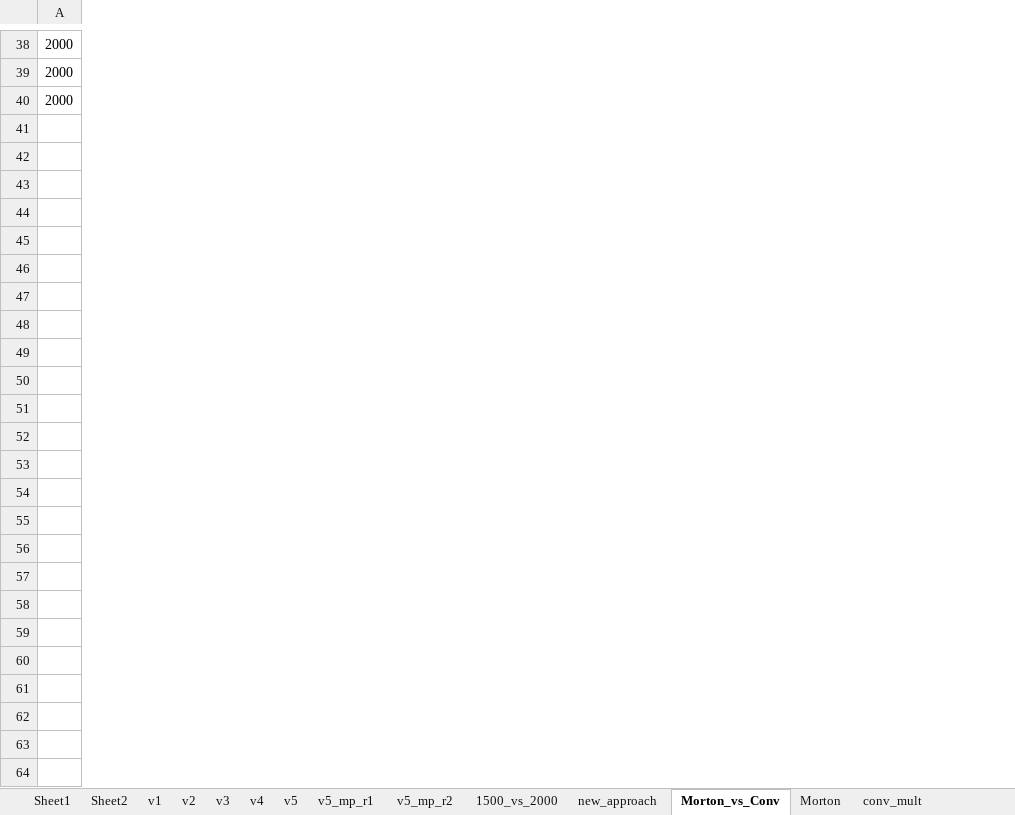
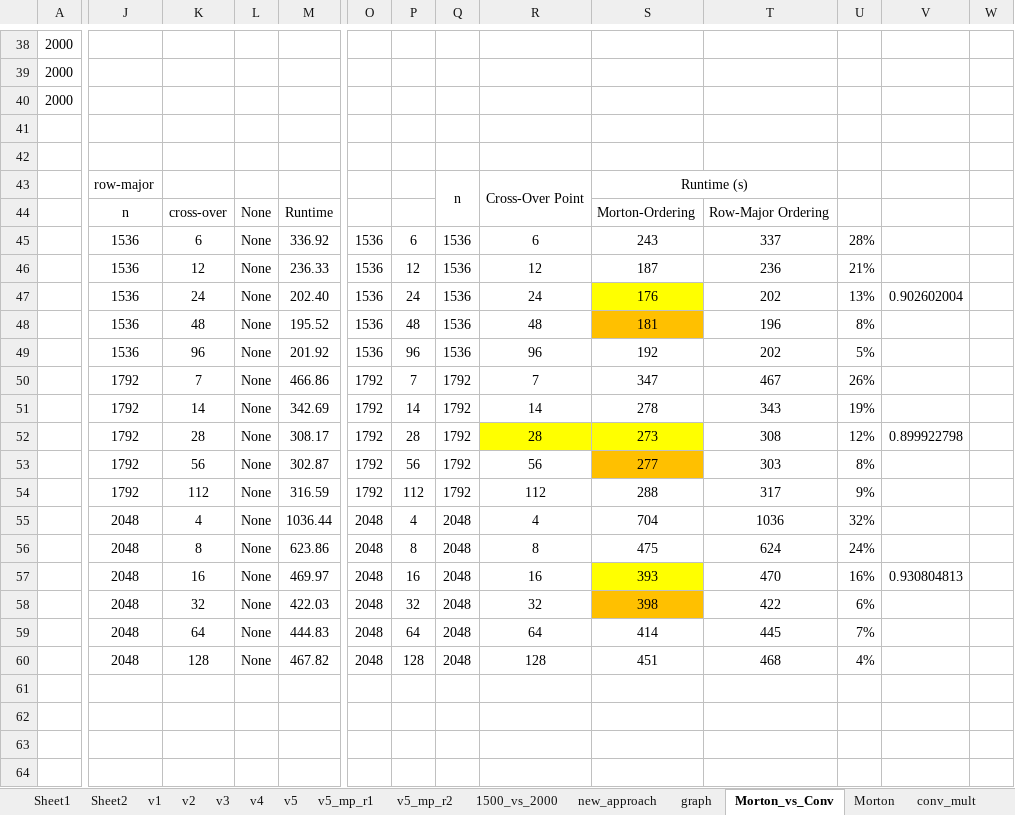
Before and after one commit to ufuktepe/temp, an Excel workbook: PA2.xlsx, sheet Morton_vs_Conv, drawn as a sheet; only a part is shown, gaps mark what is left out; values as stored, in another font and other column widths than the file's, no borders; charts and pictures not drawn; rows hold the shown columns only; the diff covers the shown part only; the diff names each change by its address in the sheet, - before the commit and + after, or states it on an @@ line.

```diff
--- a/PA2.xlsx (sheet Morton_vs_Conv)
+++ b/PA2.xlsx (sheet Morton_vs_Conv)
+sheet tab: graph
+column J, rows 43-44: row-major | n
+column K, row 44: cross-over
+column L, row 44: None
+column M, row 44: Runtime
+column O, empty
+column P, empty
+column Q, row 43: n
+column R, row 43: Cross-Over Point
+column S, rows 43-44: Runtime (s) | Morton-Ordering
+column T, row 44: Row-Major Ordering
+column U, empty
+column V, empty
+column W, empty
+row 45:  | 1536 | 6 | None | 336.92 | 1536 | 6 | 1536 | 6 | 243 | 337 | 28%
+row 46:  | 1536 | 12 | None | 236.33 | 1536 | 12 | 1536 | 12 | 187 | 236 | 21%
+row 47:  | 1536 | 24 | None | 202.40 | 1536 | 24 | 1536 | 24 | 176 | 202 | 13% | 0.902602004
+row 48:  | 1536 | 48 | None | 195.52 | 1536 | 48 | 1536 | 48 | 181 | 196 | 8%
+row 49:  | 1536 | 96 | None | 201.92 | 1536 | 96 | 1536 | 96 | 192 | 202 | 5%
+row 50:  | 1792 | 7 | None | 466.86 | 1792 | 7 | 1792 | 7 | 347 | 467 | 26%
+row 51:  | 1792 | 14 | None | 342.69 | 1792 | 14 | 1792 | 14 | 278 | 343 | 19%
+row 52:  | 1792 | 28 | None | 308.17 | 1792 | 28 | 1792 | 28 | 273 | 308 | 12% | 0.899922798
+row 53:  | 1792 | 56 | None | 302.87 | 1792 | 56 | 1792 | 56 | 277 | 303 | 8%
+row 54:  | 1792 | 112 | None | 316.59 | 1792 | 112 | 1792 | 112 | 288 | 317 | 9%
+row 55:  | 2048 | 4 | None | 1036.44 | 2048 | 4 | 2048 | 4 | 704 | 1036 | 32%
+row 56:  | 2048 | 8 | None | 623.86 | 2048 | 8 | 2048 | 8 | 475 | 624 | 24%
+row 57:  | 2048 | 16 | None | 469.97 | 2048 | 16 | 2048 | 16 | 393 | 470 | 16% | 0.930804813
+row 58:  | 2048 | 32 | None | 422.03 | 2048 | 32 | 2048 | 32 | 398 | 422 | 6%
+row 59:  | 2048 | 64 | None | 444.83 | 2048 | 64 | 2048 | 64 | 414 | 445 | 7%
+row 60:  | 2048 | 128 | None | 467.82 | 2048 | 128 | 2048 | 128 | 451 | 468 | 4%
+row 61: (empty)
+row 62: (empty)
+row 63: (empty)
+row 64: (empty)
```
Also changed, not shown: 13 added rows and 4 added columns elsewhere in this sheet, sheet new_approach, charts or pictures, 1 other file.
